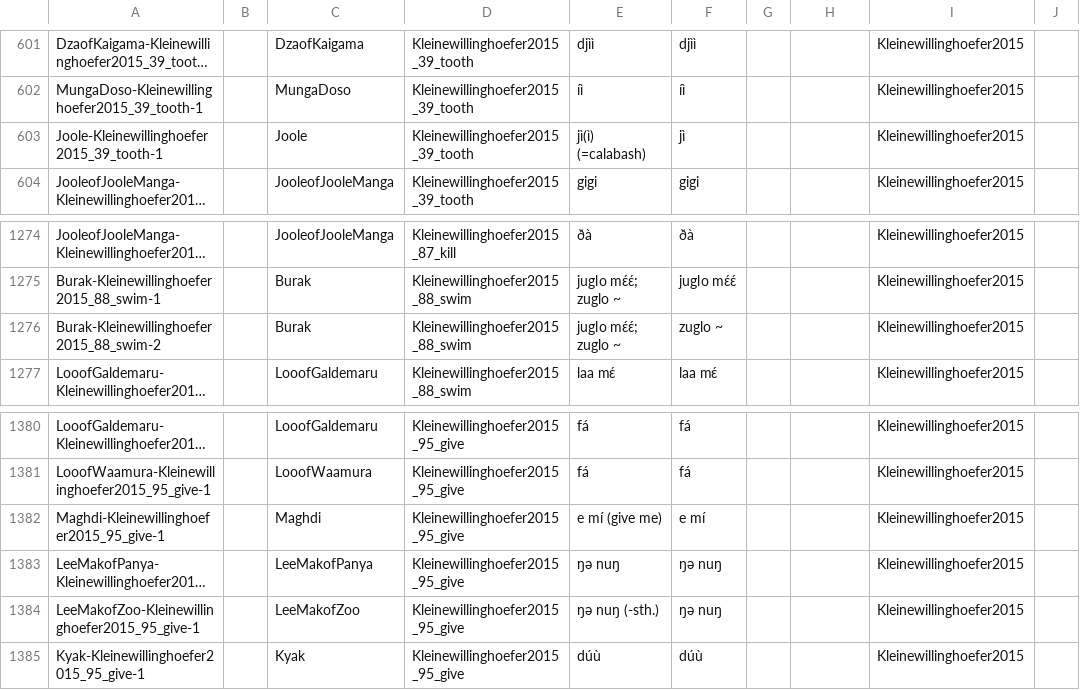
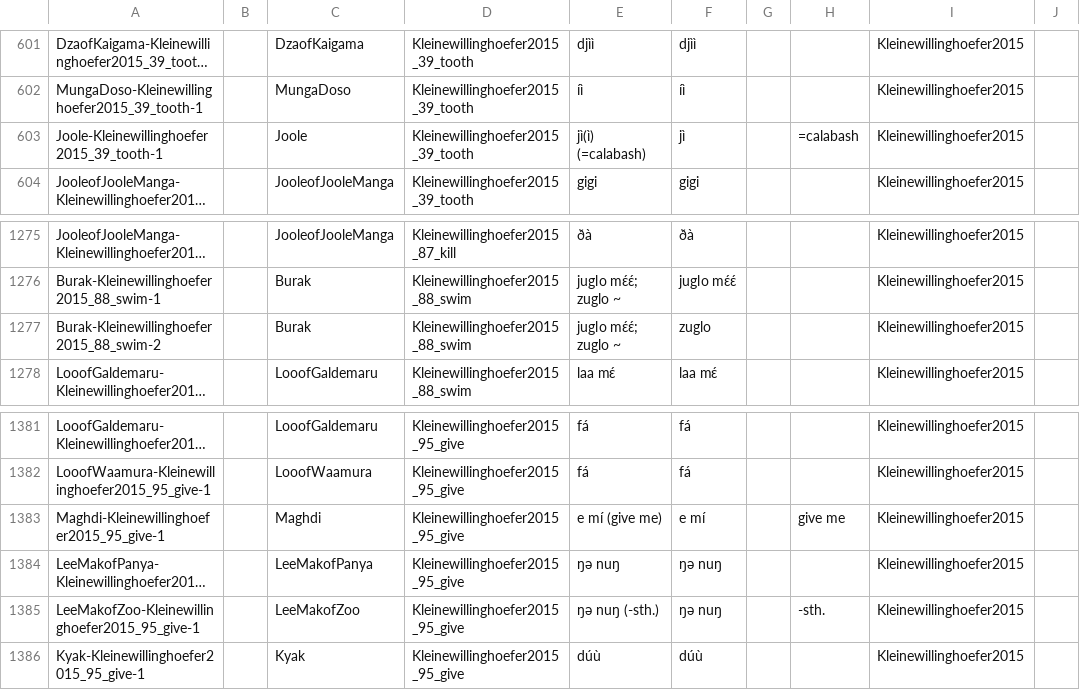
Before and after one commit to lexibank/kleinewillinghoeferbikwinjen, a CSV file: cldf/forms.csv, drawn as a sheet; only a part is shown, gaps mark what is left out; long unchanged cells end in …; addresses are those after the commit; the diff covers the shown part only; the diff names each change by its address in the sheet, - before the commit and + after, or states it on an @@ line.

```diff
--- a/cldf/forms.csv
+++ b/cldf/forms.csv
-H603: (empty)
+H603: =calabash
-F1277: zuglo ~
+F1277: zuglo
-H1383: (empty)
+H1383: give me
-H1385: (empty)
+H1385: -sth.
```
Also changed, not shown: 1 added row and 11 edited cells elsewhere in this file, 5 other files.
